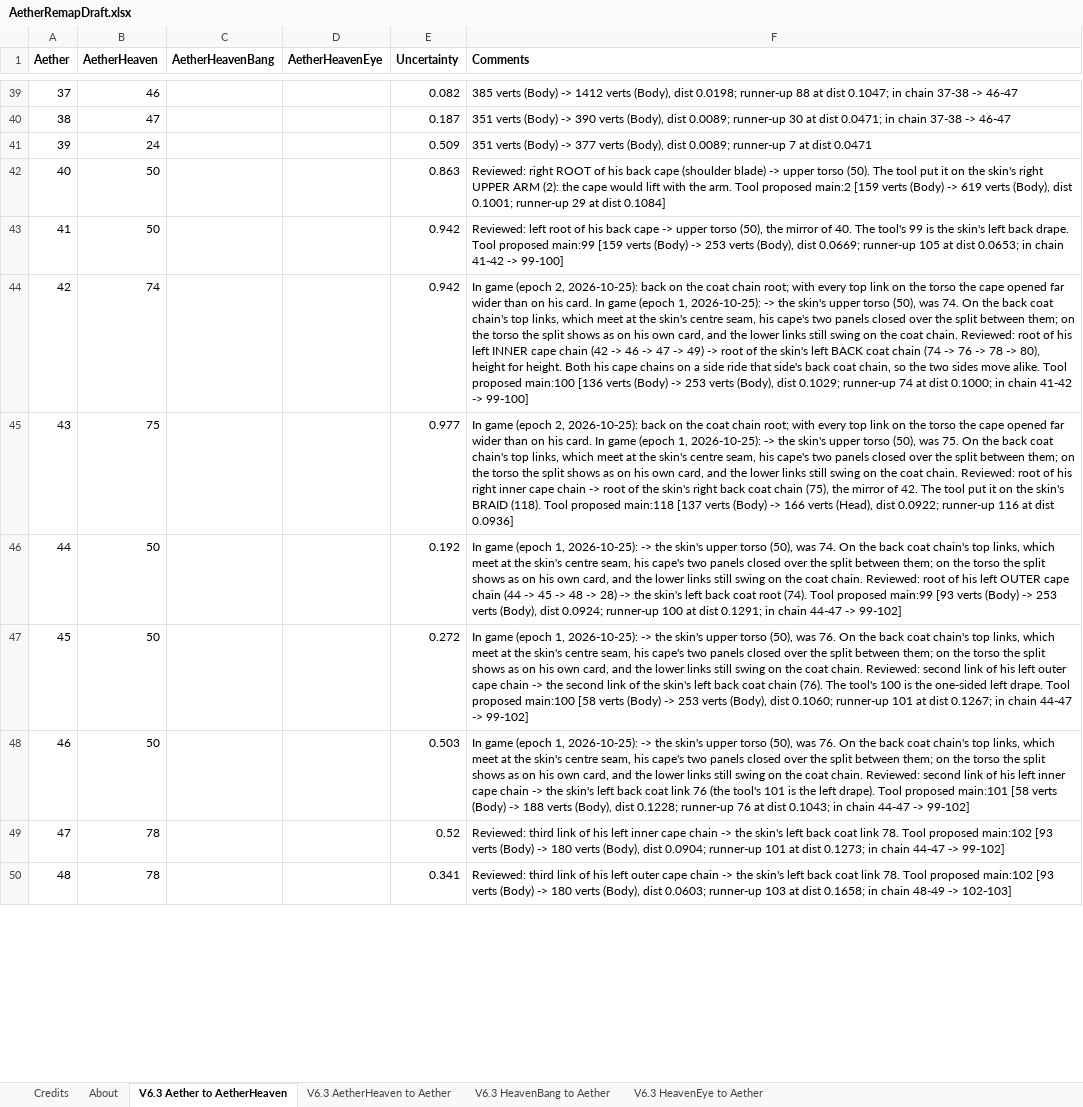
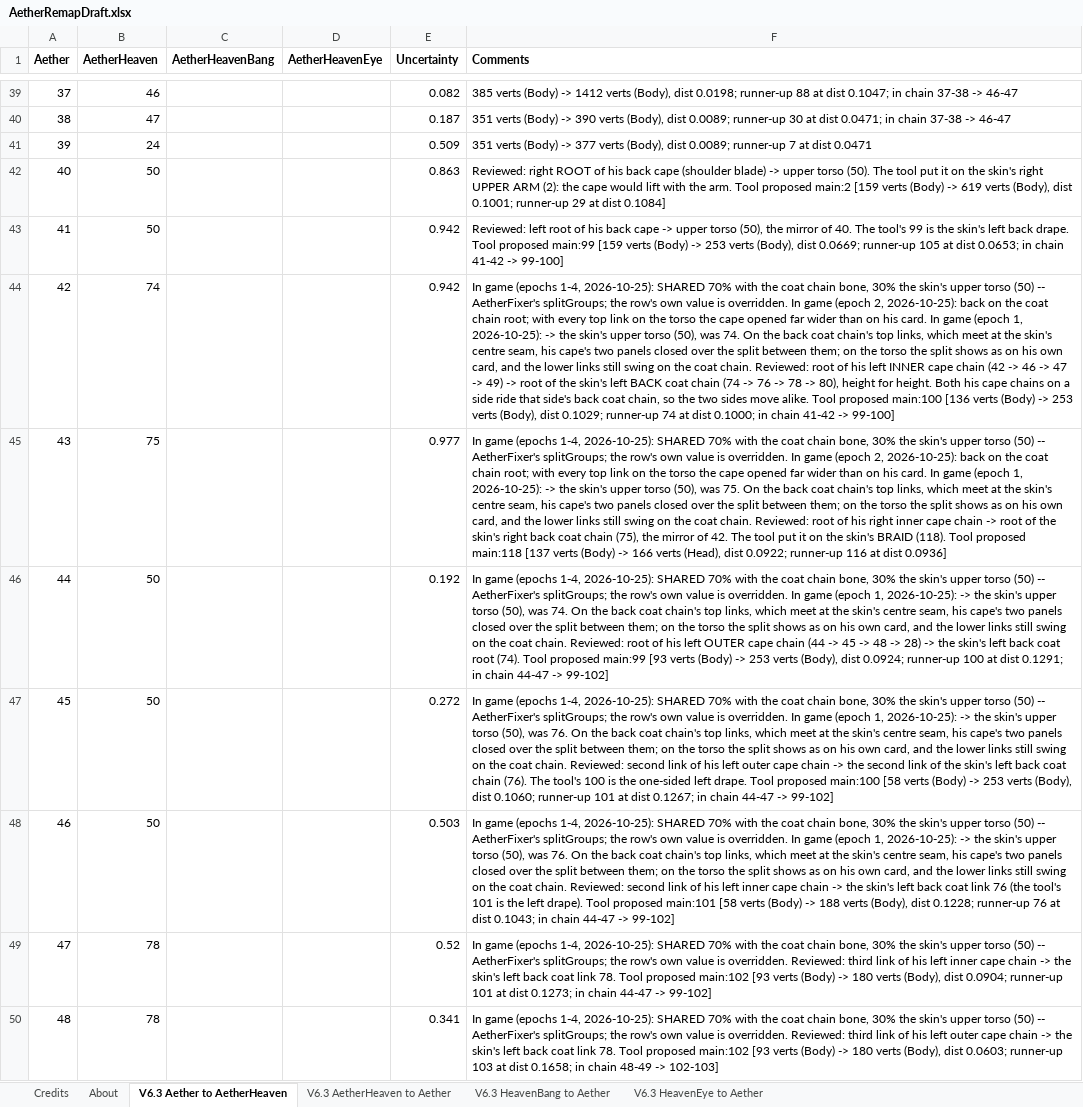
Before and after one commit to nhok0169/Anime-Game-Remap, an Excel workbook: Data/RemapDrafts/AetherRemapDraft.xlsx, sheet V6.3 Aether to AetherHeaven, drawn as a sheet; only a part is shown, gaps mark what is left out; values as stored, in another font and other column widths than the file's, no borders; conditional formats not drawn; the diff covers the shown part only; the diff names each change by its address in the sheet, - before the commit and + after, or states it on an @@ line.

```diff
--- a/Data/RemapDrafts/AetherRemapDraft.xlsx (sheet V6.3 Aether to AetherHeaven)
+++ b/Data/RemapDrafts/AetherRemapDraft.xlsx (sheet V6.3 Aether to AetherHeaven)
-F44 (Comments): In game (epoch 2,…
+F44 (Comments): In game (epochs 1-4, 2026-10-25): SHARED 70% with the coat chain bone, 30% the skin's upper torso (50) -- AetherFixer's splitGroups; the row's own value is overridden. In game (epoch 2,…
-F45 (Comments): In game (epoch 2,…
+F45 (Comments): In game (epochs 1-4, 2026-10-25): SHARED 70% with the coat chain bone, 30% the skin's upper torso (50) -- AetherFixer's splitGroups; the row's own value is overridden. In game (epoch 2,…
-F46 (Comments): In game (epoch 1,…
+F46 (Comments): In game (epochs 1-4, 2026-10-25): SHARED 70% with the coat chain bone, 30% the skin's upper torso (50) -- AetherFixer's splitGroups; the row's own value is overridden. In game (epoch 1,…
-F47 (Comments): In game (epoch 1,…
+F47 (Comments): In game (epochs 1-4, 2026-10-25): SHARED 70% with the coat chain bone, 30% the skin's upper torso (50) -- AetherFixer's splitGroups; the row's own value is overridden. In game (epoch 1,…
-F48 (Comments): In game (epoch 1,…
+F48 (Comments): In game (epochs 1-4, 2026-10-25): SHARED 70% with the coat chain bone, 30% the skin's upper torso (50) -- AetherFixer's splitGroups; the row's own value is overridden. In game (epoch 1,…
-F49 (Comments): Reviewed: third…
+F49 (Comments): In game (epochs 1-4, 2026-10-25): SHARED 70% with the coat chain bone, 30% the skin's upper torso (50) -- AetherFixer's splitGroups; the row's own value is overridden. Reviewed: third…
-F50 (Comments): Reviewed: third…
+F50 (Comments): In game (epochs 1-4, 2026-10-25): SHARED 70% with the coat chain bone, 30% the skin's upper torso (50) -- AetherFixer's splitGroups; the row's own value is overridden. Reviewed: third…
```
Also changed, not shown: 9 edited cells elsewhere in this sheet, sheet V6.3 AetherHeaven to Aether, 12 other files.
